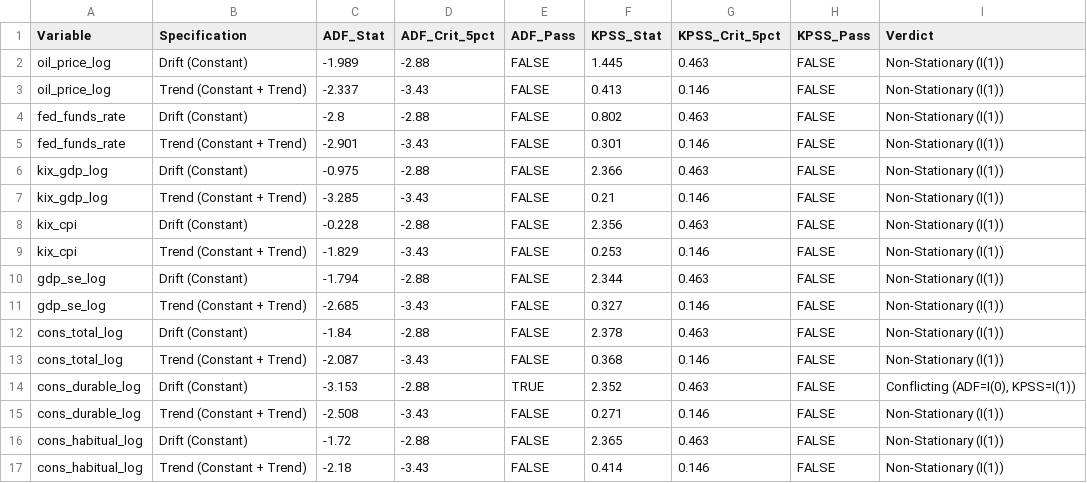
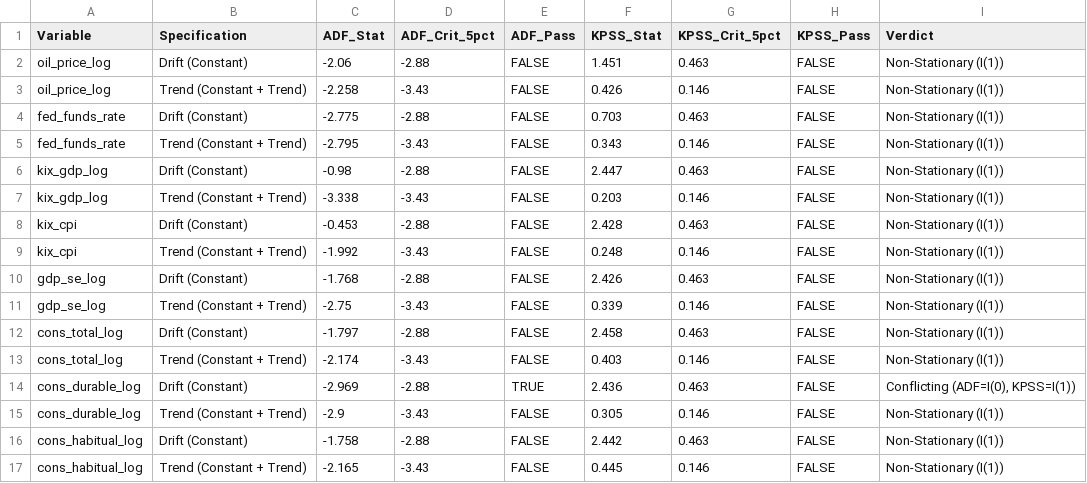
Before and after one commit to JBGCIII/MasterThesis, a CSV file: 2_Data_Inspection/Stationarity_Summary_MultiSpec.csv, drawn as a sheet; only a part is shown; the diff covers the shown part only.

```diff
--- a/2_Data_Inspection/Stationarity_Summary_MultiSpec.csv
+++ b/2_Data_Inspection/Stationarity_Summary_MultiSpec.csv
@@ -1,17 +1,17 @@
 Variable,Specification,ADF_Stat,ADF_Crit_5pct,ADF_Pass,KPSS_Stat,KPSS_Crit_5pct,KPSS_Pass,Verdict
-oil_price_log,Drift (Constant),-1.989,-2.88,FALSE,1.445,0.463,FALSE,Non-Stationary (I(1))
-oil_price_log,Trend (Constant + Trend),-2.337,-3.43,FALSE,0.413,0.146,FALSE,Non-Stationary (I(1))
-fed_funds_rate,Drift (Constant),-2.8,-2.88,FALSE,0.802,0.463,FALSE,Non-Stationary (I(1))
-fed_funds_rate,Trend (Constant + Trend),-2.901,-3.43,FALSE,0.301,0.146,FALSE,Non-Stationary (I(1))
-kix_gdp_log,Drift (Constant),-0.975,-2.88,FALSE,2.366,0.463,FALSE,Non-Stationary (I(1))
-kix_gdp_log,Trend (Constant + Trend),-3.285,-3.43,FALSE,0.21,0.146,FALSE,Non-Stationary (I(1))
-kix_cpi,Drift (Constant),-0.228,-2.88,FALSE,2.356,0.463,FALSE,Non-Stationary (I(1))
-kix_cpi,Trend (Constant + Trend),-1.829,-3.43,FALSE,0.253,0.146,FALSE,Non-Stationary (I(1))
-gdp_se_log,Drift (Constant),-1.794,-2.88,FALSE,2.344,0.463,FALSE,Non-Stationary (I(1))
-gdp_se_log,Trend (Constant + Trend),-2.685,-3.43,FALSE,0.327,0.146,FALSE,Non-Stationary (I(1))
-cons_total_log,Drift (Constant),-1.84,-2.88,FALSE,2.378,0.463,FALSE,Non-Stationary (I(1))
-cons_total_log,Trend (Constant + Trend),-2.087,-3.43,FALSE,0.368,0.146,FALSE,Non-Stationary (I(1))
-cons_durable_log,Drift (Constant),-3.153,-2.88,TRUE,2.352,0.463,FALSE,"Conflicting (ADF=I(0), KPSS=I(1))"
-cons_durable_log,Trend (Constant + Trend),-2.508,-3.43,FALSE,0.271,0.146,FALSE,Non-Stationary (I(1))
-cons_habitual_log,Drift (Constant),-1.72,-2.88,FALSE,2.365,0.463,FALSE,Non-Stationary (I(1))
-cons_habitual_log,Trend (Constant + Trend),-2.18,-3.43,FALSE,0.414,0.146,FALSE,Non-Stationary (I(1))
+oil_price_log,Drift (Constant),-2.06,-2.88,FALSE,1.451,0.463,FALSE,Non-Stationary (I(1))
+oil_price_log,Trend (Constant + Trend),-2.258,-3.43,FALSE,0.426,0.146,FALSE,Non-Stationary (I(1))
+fed_funds_rate,Drift (Constant),-2.775,-2.88,FALSE,0.703,0.463,FALSE,Non-Stationary (I(1))
+fed_funds_rate,Trend (Constant + Trend),-2.795,-3.43,FALSE,0.343,0.146,FALSE,Non-Stationary (I(1))
+kix_gdp_log,Drift (Constant),-0.98,-2.88,FALSE,2.447,0.463,FALSE,Non-Stationary (I(1))
+kix_gdp_log,Trend (Constant + Trend),-3.338,-3.43,FALSE,0.203,0.146,FALSE,Non-Stationary (I(1))
+kix_cpi,Drift (Constant),-0.453,-2.88,FALSE,2.428,0.463,FALSE,Non-Stationary (I(1))
+kix_cpi,Trend (Constant + Trend),-1.992,-3.43,FALSE,0.248,0.146,FALSE,Non-Stationary (I(1))
+gdp_se_log,Drift (Constant),-1.768,-2.88,FALSE,2.426,0.463,FALSE,Non-Stationary (I(1))
+gdp_se_log,Trend (Constant + Trend),-2.75,-3.43,FALSE,0.339,0.146,FALSE,Non-Stationary (I(1))
+cons_total_log,Drift (Constant),-1.797,-2.88,FALSE,2.458,0.463,FALSE,Non-Stationary (I(1))
+cons_total_log,Trend (Constant + Trend),-2.174,-3.43,FALSE,0.403,0.146,FALSE,Non-Stationary (I(1))
+cons_durable_log,Drift (Constant),-2.969,-2.88,TRUE,2.436,0.463,FALSE,"Conflicting (ADF=I(0), KPSS=I(1))"
+cons_durable_log,Trend (Constant + Trend),-2.9,-3.43,FALSE,0.305,0.146,FALSE,Non-Stationary (I(1))
+cons_habitual_log,Drift (Constant),-1.758,-2.88,FALSE,2.442,0.463,FALSE,Non-Stationary (I(1))
+cons_habitual_log,Trend (Constant + Trend),-2.165,-3.43,FALSE,0.445,0.146,FALSE,Non-Stationary (I(1))
```
Also changed, not shown: 48 edited cells elsewhere in this file, 1_Processed_Data/Data_Set_Columns/8_C_kix_gdp_log.csv, 2_Data_Inspection/Outlier_Summary.csv, 14 other files.
